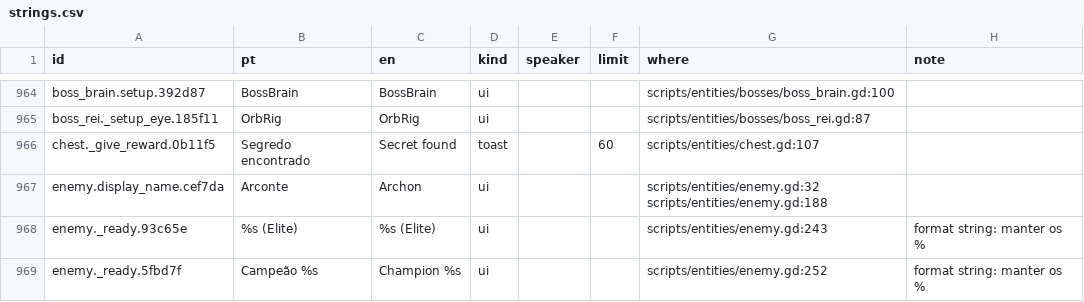
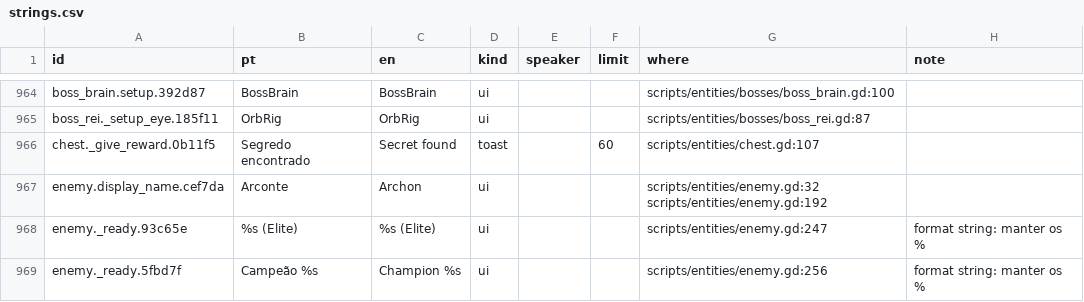
Before and after one commit to joaotatarin-svg/gnosis, a CSV file: assets/i18n/strings.csv, drawn as a sheet; only a part is shown, gaps mark what is left out; the diff covers the shown part only.

```diff
--- a/assets/i18n/strings.csv
+++ b/assets/i18n/strings.csv
@@ -972,4 +972,4 @@ boss_rei._setup_eye.185f11,OrbRig,OrbRig,ui,,,scripts/entities/bosses/boss_rei.g
 chest._give_reward.0b11f5,Segredo encontrado,Secret found,toast,,60,scripts/entities/chest.gd:107,
-enemy.display_name.cef7da,Arconte,Archon,ui,,,scripts/entities/enemy.gd:32 scripts/entities/enemy.gd:188,
-enemy._ready.93c65e,%s (Elite),%s (Elite),ui,,,scripts/entities/enemy.gd:243,format string: manter os %
-enemy._ready.5fbd7f,Campeão %s,Champion %s,ui,,,scripts/entities/enemy.gd:252,format string: manter os %
+enemy.display_name.cef7da,Arconte,Archon,ui,,,scripts/entities/enemy.gd:32 scripts/entities/enemy.gd:192,
+enemy._ready.93c65e,%s (Elite),%s (Elite),ui,,,scripts/entities/enemy.gd:247,format string: manter os %
+enemy._ready.5fbd7f,Campeão %s,Champion %s,ui,,,scripts/entities/enemy.gd:256,format string: manter os %
```
Also changed, not shown: 6 edited cells elsewhere in this file, 4 other files.
